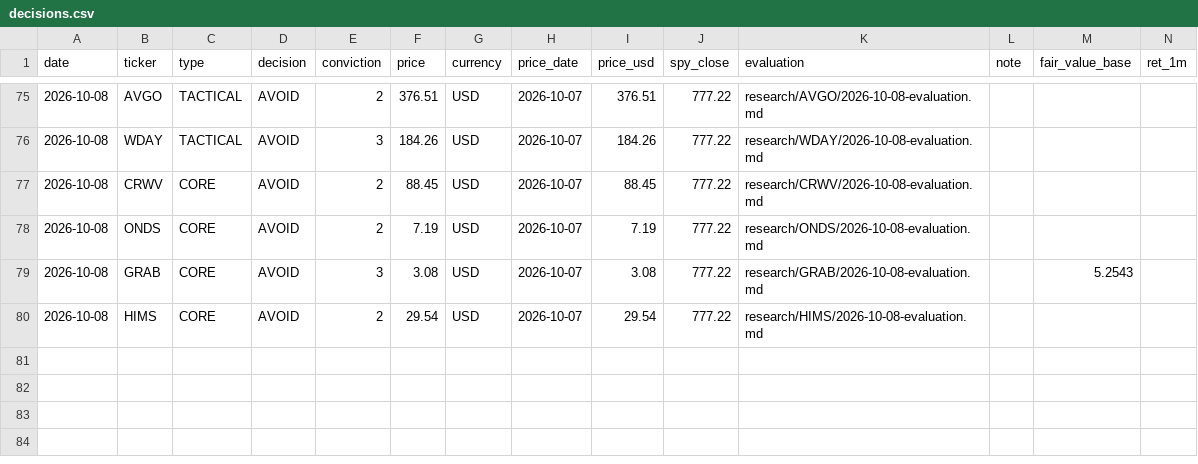
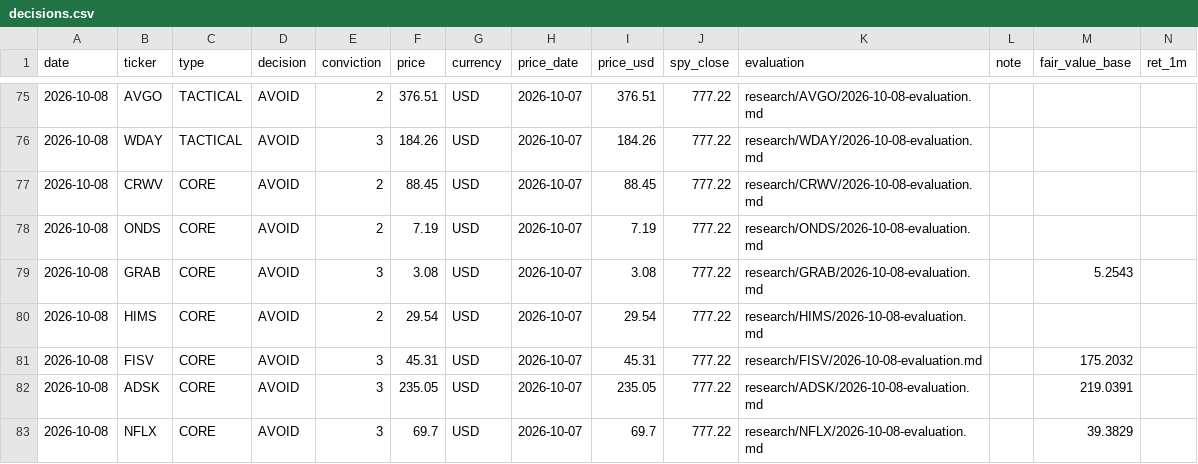
Before and after one commit to oskarajaspinall-cell/paper-portfolio, a CSV file: portfolio/decisions.csv, drawn as a sheet; only a part is shown, gaps mark what is left out; rows hold the shown columns only; the diff names each change by its address in the sheet, - before the commit and + after, or states it on an @@ line.

```diff
--- a/portfolio/decisions.csv
+++ b/portfolio/decisions.csv
+row 81: 2026-10-08 | FISV | CORE | AVOID | 3 | 45.31 | USD | 2026-10-07 | 45.31 | 777.22 | research/FISV/2026-10-08-evaluation.md |  | 175.2032
+row 82: 2026-10-08 | ADSK | CORE | AVOID | 3 | 235.05 | USD | 2026-10-07 | 235.05 | 777.22 | research/ADSK/2026-10-08-evaluation.md |  | 219.0391
+row 83: 2026-10-08 | NFLX | CORE | AVOID | 3 | 69.7 | USD | 2026-10-07 | 69.7 | 777.22 | research/NFLX/2026-10-08-evaluation.md |  | 39.3829
```
Also changed, not shown: portfolio/valuations.csv, 3 other files.
